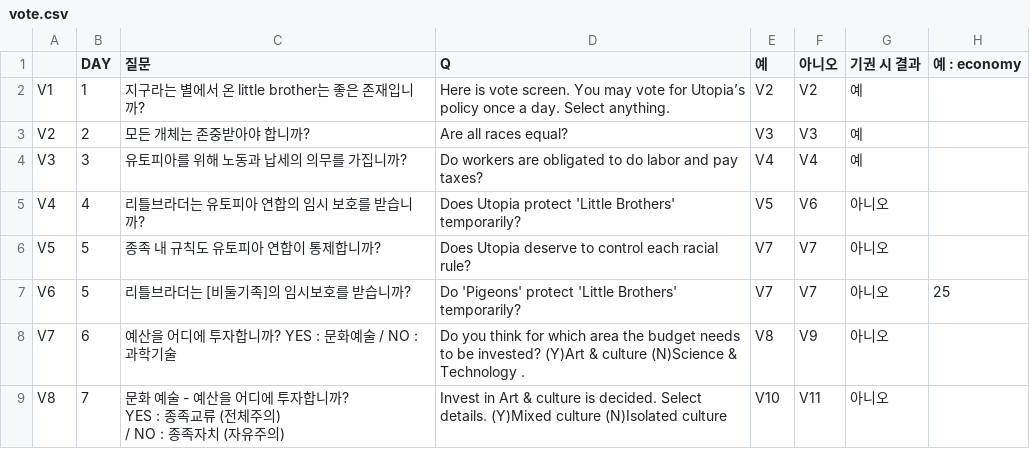
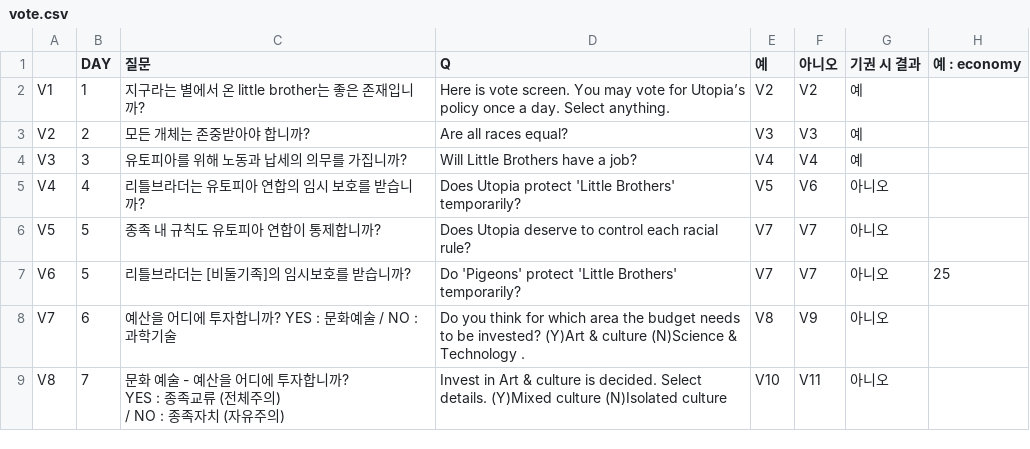
Before and after one commit to little-brothers/littlebrotner_neo, a CSV file: Assets/Resources/vote.csv, drawn as a sheet; only a part is shown; the diff names each change by its address in the sheet, - before the commit and + after, or states it on an @@ line.

```diff
--- a/Assets/Resources/vote.csv
+++ b/Assets/Resources/vote.csv
-D4 (Q): Do workers are obligated to do labor and pay taxes?
+D4 (Q): Will Little Brothers have a job?
```
Also changed, not shown: Assets/Resources/bubbles.csv, Assets/Resources/history.csv, 5 other files.
